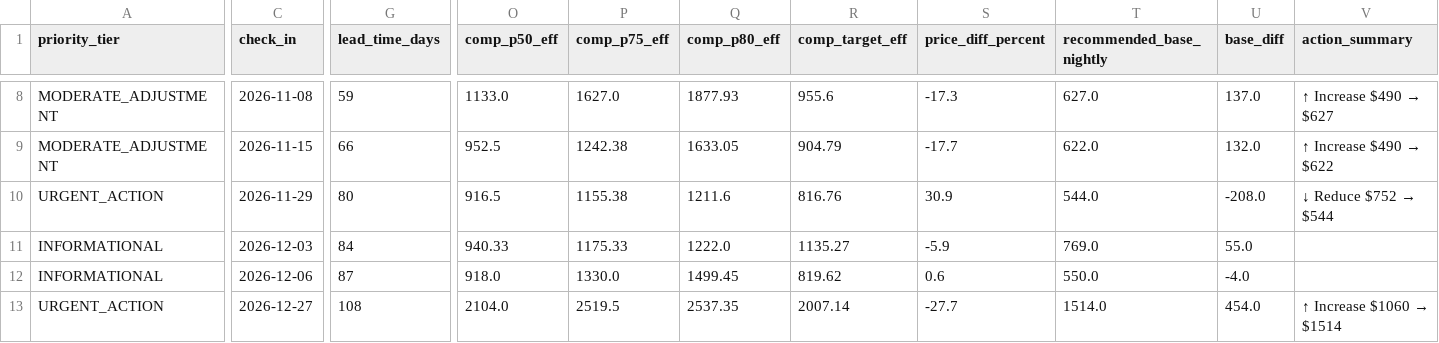
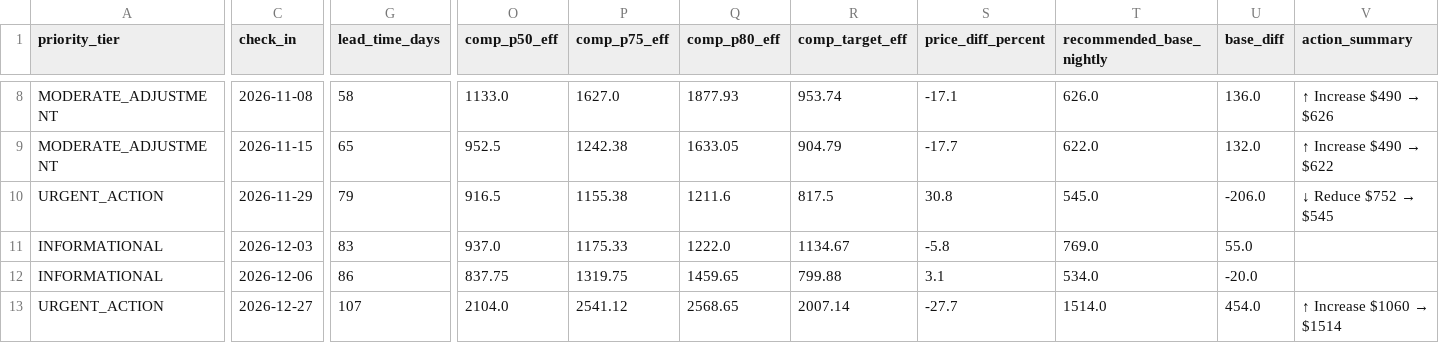
Before and after one commit to ivanpenkov/str-price-advisor, a CSV file: docs/latest_sheet.csv, drawn as a sheet; only a part is shown, gaps mark what is left out; the diff covers the shown part only; the diff names each change by its address in the sheet, - before the commit and + after, or states it on an @@ line.

```diff
--- a/docs/latest_sheet.csv
+++ b/docs/latest_sheet.csv
-G8 (lead_time_days): 59
+G8 (lead_time_days): 58
-R8 (comp_target_eff): 955.6
+R8 (comp_target_eff): 953.74
-S8 (price_diff_percent): -17.3
+S8 (price_diff_percent): -17.1
-T8 (recommended_base_nightly): 627.0
+T8 (recommended_base_nightly): 626.0
-U8 (base_diff): 137.0
+U8 (base_diff): 136.0
@@ V8 (action_summary): ↑ Increase $490 → $627 → ↑ Increase $490 → $626 @@
-G9 (lead_time_days): 66
+G9 (lead_time_days): 65
-G10 (lead_time_days): 80
+G10 (lead_time_days): 79
-R10 (comp_target_eff): 816.76
+R10 (comp_target_eff): 817.5
-S10 (price_diff_percent): 30.9
+S10 (price_diff_percent): 30.8
-T10 (recommended_base_nightly): 544.0
+T10 (recommended_base_nightly): 545.0
-U10 (base_diff): -208.0
+U10 (base_diff): -206.0
@@ V10 (action_summary): ↓ Reduce $752 → $544 → ↓ Reduce $752 → $545 @@
-G11 (lead_time_days): 84
+G11 (lead_time_days): 83
-O11 (comp_p50_eff): 940.33
+O11 (comp_p50_eff): 937.0
-R11 (comp_target_eff): 1135.27
+R11 (comp_target_eff): 1134.67
-S11 (price_diff_percent): -5.9
+S11 (price_diff_percent): -5.8
-G12 (lead_time_days): 87
+G12 (lead_time_days): 86
-O12 (comp_p50_eff): 918.0
+O12 (comp_p50_eff): 837.75
-P12 (comp_p75_eff): 1330.0
+P12 (comp_p75_eff): 1319.75
-Q12 (comp_p80_eff): 1499.45
+Q12 (comp_p80_eff): 1459.65
-R12 (comp_target_eff): 819.62
+R12 (comp_target_eff): 799.88
-S12 (price_diff_percent): 0.6
+S12 (price_diff_percent): 3.1
-T12 (recommended_base_nightly): 550.0
+T12 (recommended_base_nightly): 534.0
-U12 (base_diff): -4.0
+U12 (base_diff): -20.0
-G13 (lead_time_days): 108
+G13 (lead_time_days): 107
-P13 (comp_p75_eff): 2519.5
+P13 (comp_p75_eff): 2541.12
-Q13 (comp_p80_eff): 2537.35
+Q13 (comp_p80_eff): 2568.65
```
Also changed, not shown: 29 edited cells elsewhere in this file, 9 other files.
